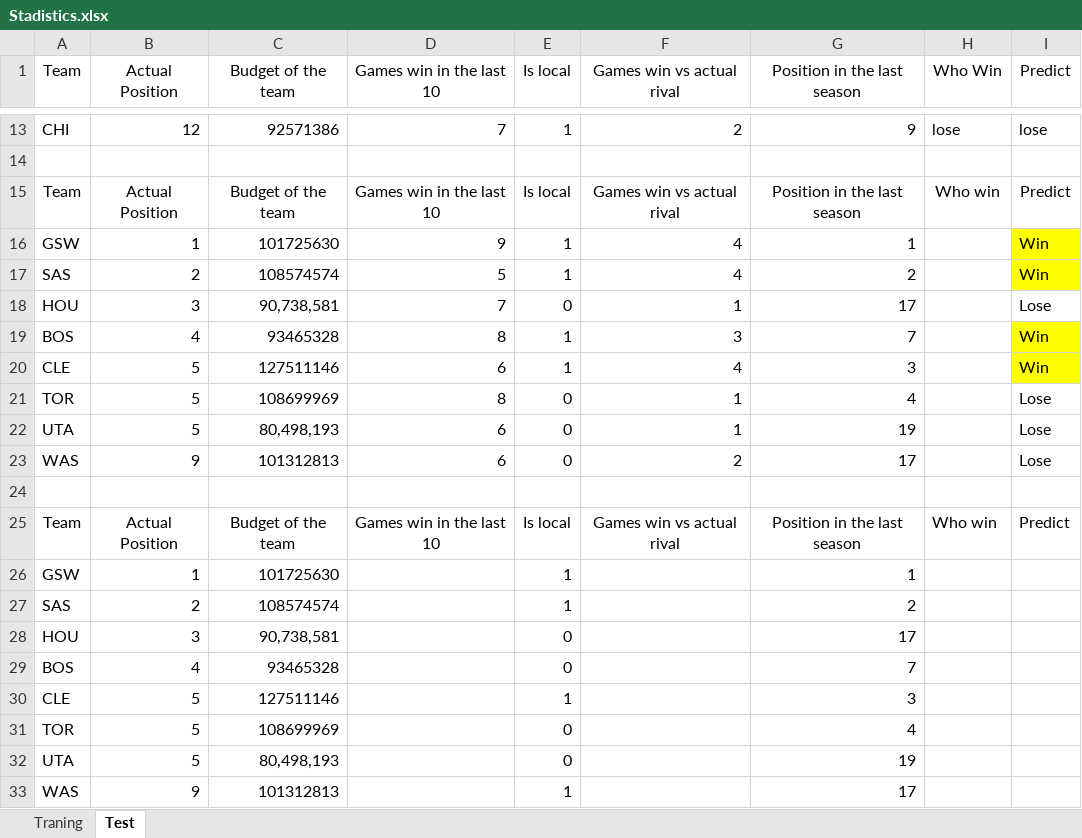
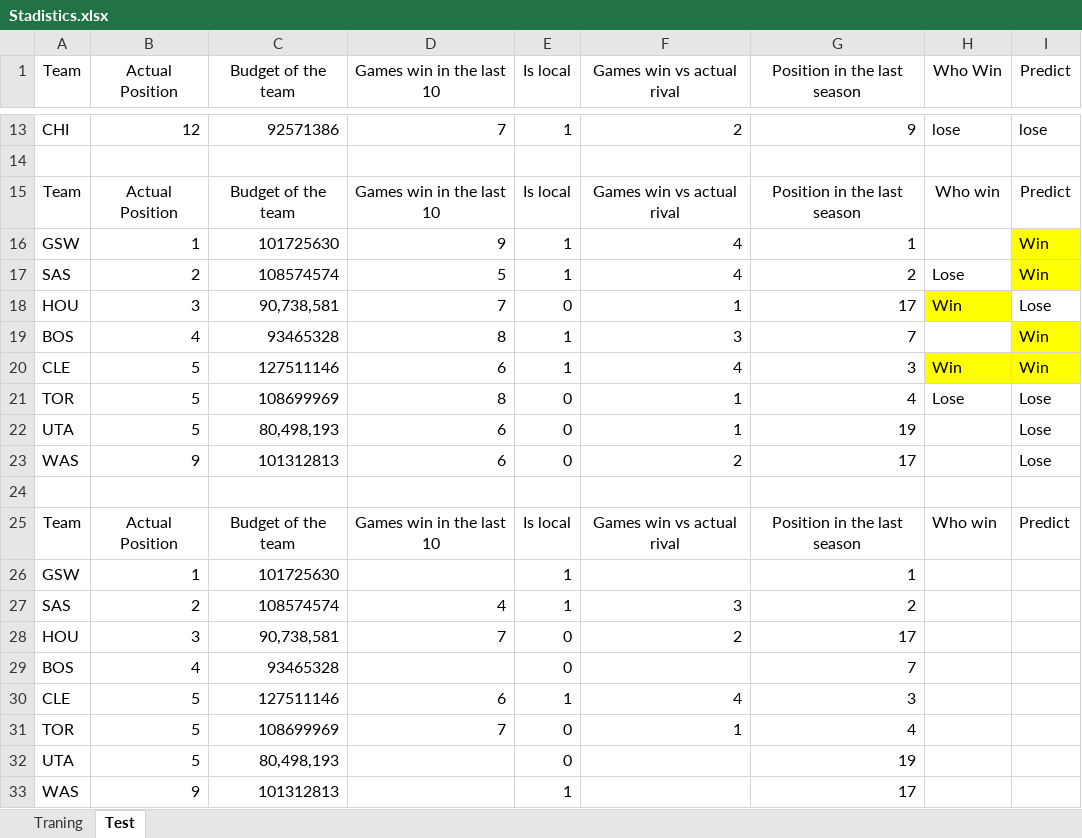
Before and after one commit to adal347/challenge, an Excel workbook: Stadistics.xlsx, sheet Test, drawn as a sheet; only a part is shown, gaps mark what is left out; values as stored, in another font and other column widths than the file's, no borders; the diff names each change by its address in the sheet, - before the commit and + after, or states it on an @@ line.

```diff
--- a/Stadistics.xlsx (sheet Test)
+++ b/Stadistics.xlsx (sheet Test)
-H17 (Who Win): (empty)
+H17 (Who Win): Lose
-H18 (Who Win): (empty)
+H18 (Who Win): Win
-H18 fill: none
+H18 fill: #FFFF00
-H20 (Who Win): (empty)
+H20 (Who Win): Win
-H20 fill: none
+H20 fill: #FFFF00
-H21 (Who Win): (empty)
+H21 (Who Win): Lose
-D27 (Games win in the last 10): (empty)
+D27 (Games win in the last 10): 4
-F27 (Games win vs actual rival): (empty)
+F27 (Games win vs actual rival): 3
-D28 (Games win in the last 10): (empty)
+D28 (Games win in the last 10): 7
-F28 (Games win vs actual rival): (empty)
+F28 (Games win vs actual rival): 2
-D30 (Games win in the last 10): (empty)
+D30 (Games win in the last 10): 6
-F30 (Games win vs actual rival): (empty)
+F30 (Games win vs actual rival): 4
-D31 (Games win in the last 10): (empty)
+D31 (Games win in the last 10): 7
-F31 (Games win vs actual rival): (empty)
+F31 (Games win vs actual rival): 1
```
Also changed, not shown: 4 other files.
